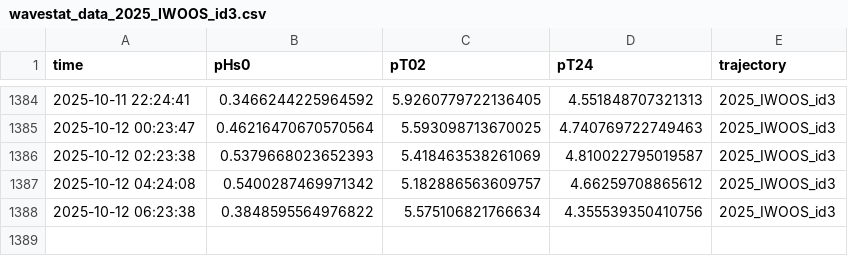
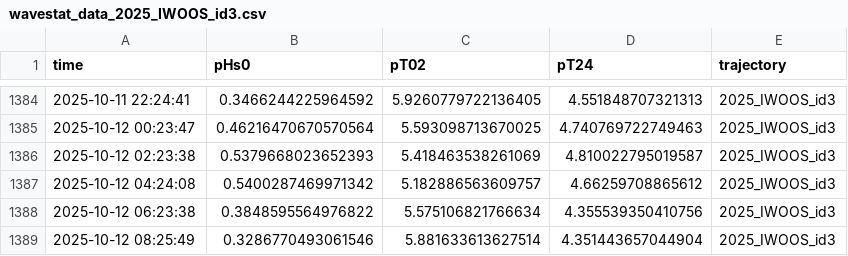
Before and after one commit to jerabaul29/2025_IWOOS_id3_data, a CSV file: wavestat_data_2025_IWOOS_id3.csv, drawn as a sheet; only a part is shown, gaps mark what is left out; the diff names each change by its address in the sheet, - before the commit and + after, or states it on an @@ line.

```diff
--- a/wavestat_data_2025_IWOOS_id3.csv
+++ b/wavestat_data_2025_IWOOS_id3.csv
+row 1389: 2025-10-12 08:25:49 | 0.3286770493061546 | 5.881633613627514 | 4.351443657044904 | 2025_IWOOS_id3
```
Also changed, not shown: temp_data_2025_IWOOS_id3.csv, 1 other file.
